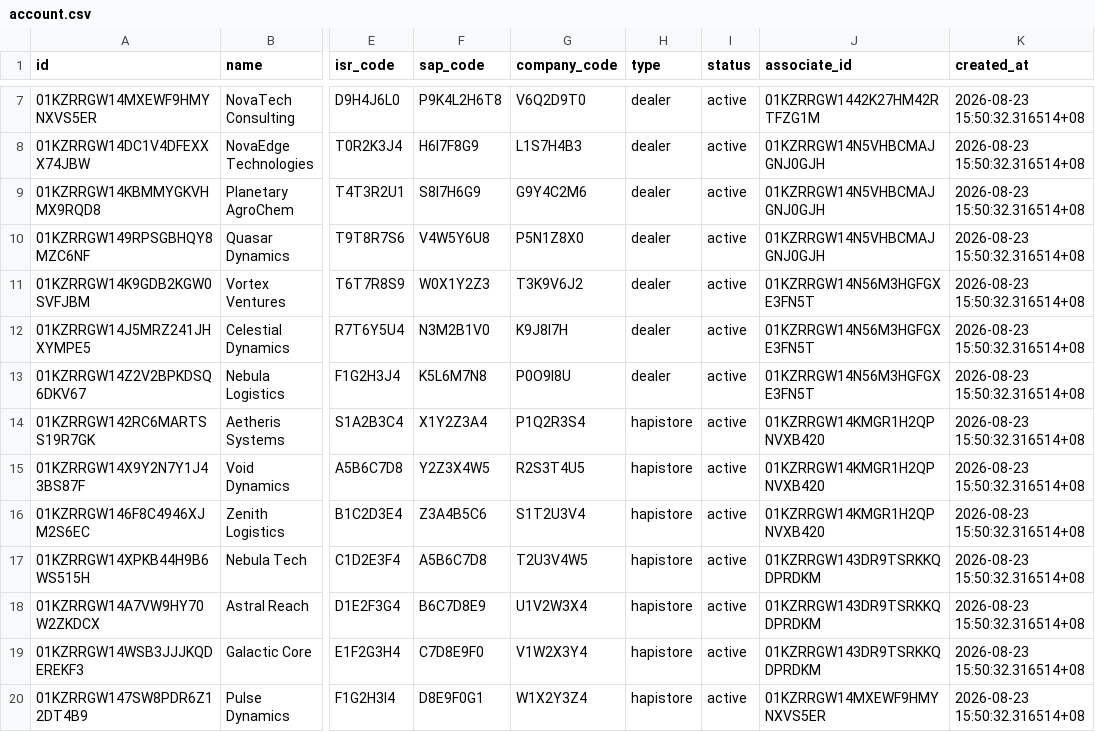
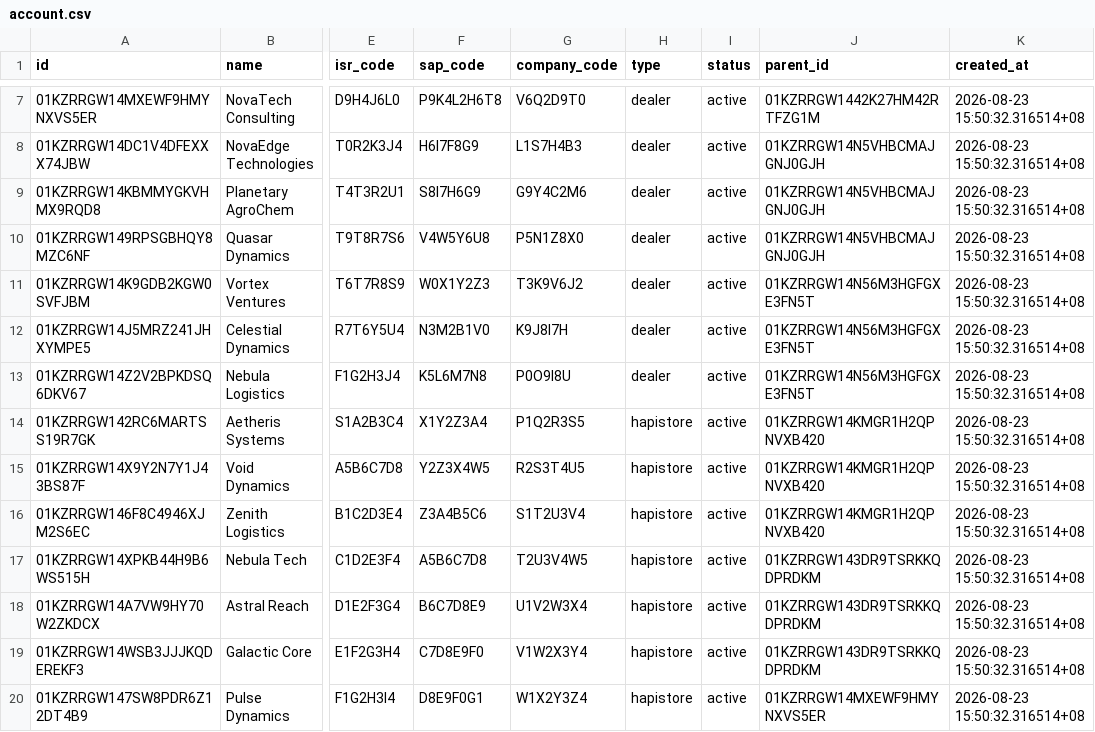
Before and after one commit to prueca/hapiapp-migration, a CSV file: src/mock/account.csv, drawn as a sheet; only a part is shown, gaps mark what is left out; the diff names each change by its address in the sheet, - before the commit and + after, or states it on an @@ line.

Commit message:
use drizzle for populate:account

```diff
--- a/src/mock/account.csv
+++ b/src/mock/account.csv
-J1: associate_id
+J1: parent_id
-G14 (company_code): P1Q2R3S4
+G14 (company_code): P1Q2R3S5
```
Also changed, not shown: 11 other files.
